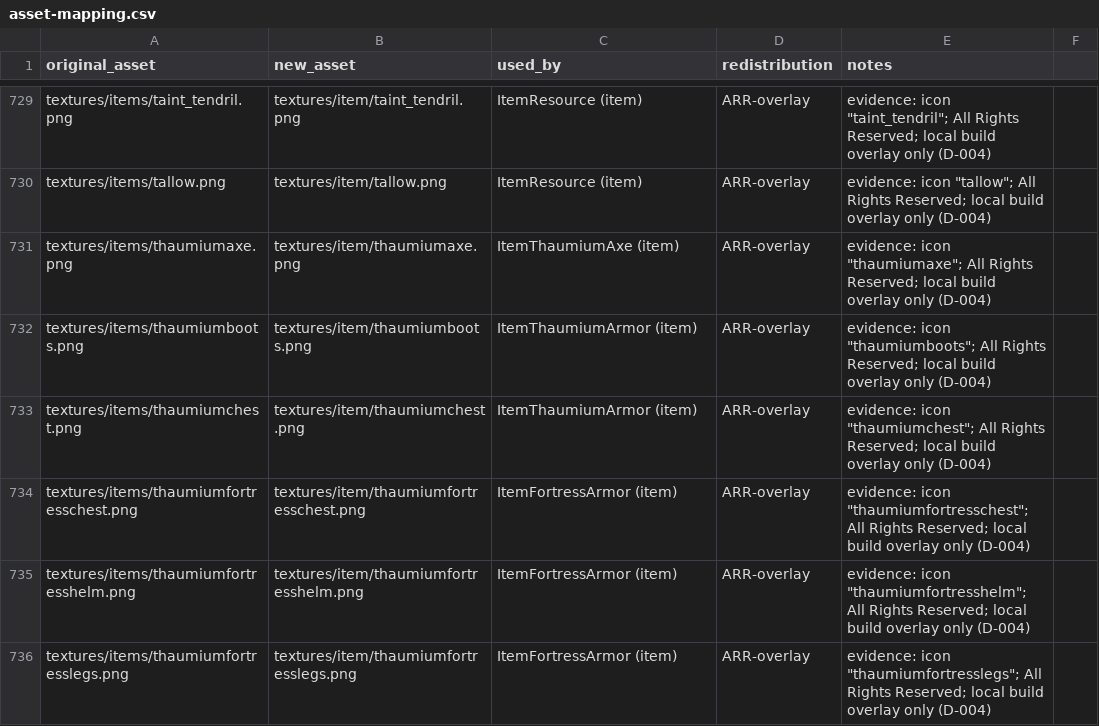
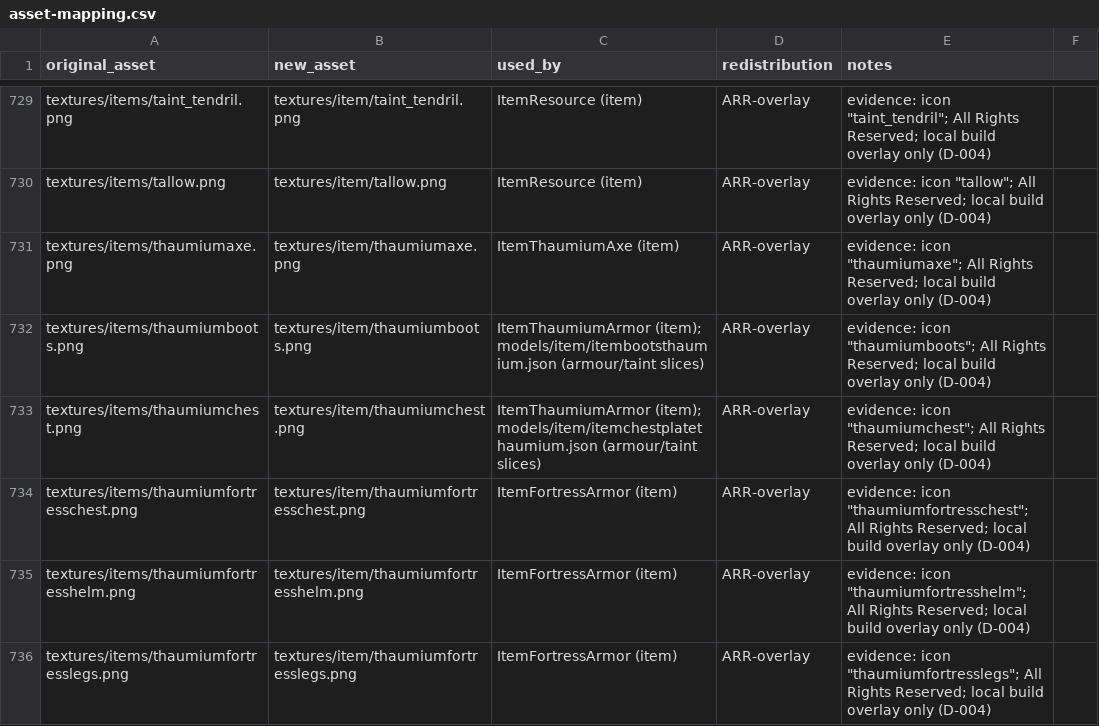
Before and after one commit to JonnyUtah12/thaumcraft-classic-modern, a CSV file: docs/asset-mapping.csv, drawn as a sheet; only a part is shown, gaps mark what is left out; the diff covers the shown part only.

Commit message:
fix(SPINE-3): the 11 items the armour and taint slices register ship item models
The merged tree failed 2 required game tests that alpha.5's spine added:
everyitemmodelchainresolves and everyshippeditemhasamodeljson - '11 of 63
registered thaumcraft items have no /assets/thaumcraft/models/item/<id>.json'.
The slice branches were green on their own trees; the probes enumerate the item
registry, so they only bite once the slices are merged.

Models are port-authored (D-004), one per id, parent minecraft:item/generated
with a namespaced layer0 on a published overlay path:
  armour  itembootsrobe/itemchestplaterobe/itemleggingsrobe -> clothboots/clothchest/clothlegs
          itembootsthaumium/itemchestplatethaumium/itemhelmetthaumium/itemleggingsthaumium
            -> thaumiumboots/thaumiumchest/thaumiumhelm/thaumiumlegs
          itemgoggles -> gogglesrevealing
  blocks  blockcustomplant -> greatwoodsapling   blocktaint -> taint_soil
          blocktaintfibres -> taint_fibres
Each sprite is the icon the original's own item class registered, taken from the
docs/asset-mapping.csv row for that class; each model file is cited back in that
column's used_by field, the way the SPINE-3 rows cite their own. Item coverage is
now 63/63.

Docs: feature-tracking SPINE-3 row extended with the merged-tree result and the
rule for the next slice; CHANGELOG gets an Unreleased section (the merge union
had put post-tag work inside the alpha.5 release notes) and the model bullet.
No file in docs/asset-mapping.csv changed shape: 11 rows, 5 fields, CRLF 1080
unchanged; the malformed sounds.json row (line 29, 6 fields) is pre-existing on
main and left alone.

```diff
--- a/docs/asset-mapping.csv
+++ b/docs/asset-mapping.csv
@@ -731,4 +731,4 @@ textures/items/tallow.png,textures/item/tallow.png,ItemResource (item),ARR-overl
 textures/items/thaumiumaxe.png,textures/item/thaumiumaxe.png,ItemThaumiumAxe (item),ARR-overlay,"evidence: icon ""thaumiumaxe""; All Rights Reserved; local build overlay only (D-004)"
-textures/items/thaumiumboots.png,textures/item/thaumiumboots.png,ItemThaumiumArmor (item),ARR-overlay,"evidence: icon ""thaumiumboots""; All Rights Reserved; local build overlay only (D-004)"
-textures/items/thaumiumchest.png,textures/item/thaumiumchest.png,ItemThaumiumArmor (item),ARR-overlay,"evidence: icon ""thaumiumchest""; All Rights Reserved; local build overlay only (D-004)"
+textures/items/thaumiumboots.png,textures/item/thaumiumboots.png,ItemThaumiumArmor (item); models/item/itembootsthaumium.json (armour/taint slices),ARR-overlay,"evidence: icon ""thaumiumboots""; All Rights Reserved; local build overlay only (D-004)"
+textures/items/thaumiumchest.png,textures/item/thaumiumchest.png,ItemThaumiumArmor (item); models/item/itemchestplatethaumium.json (armour/taint slices),ARR-overlay,"evidence: icon ""thaumiumchest""; All Rights Reserved; local build overlay only (D-004)"
 textures/items/thaumiumfortresschest.png,textures/item/thaumiumfortresschest.png,ItemFortressArmor (item),ARR-overlay,"evidence: icon ""thaumiumfortresschest""; All Rights Reserved; local build overlay only (D-004)"
```
Also changed, not shown: 9 edited cells elsewhere in this file, 13 other files.
